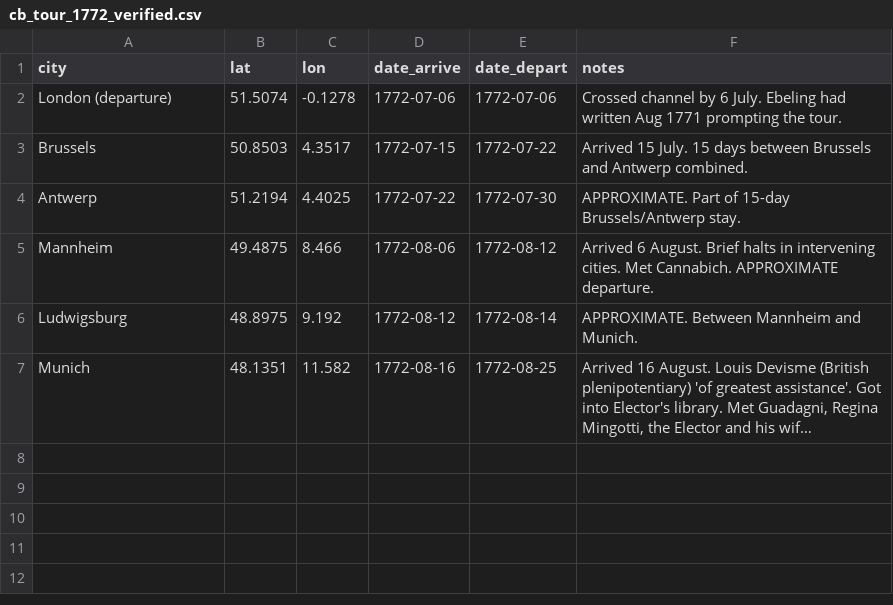
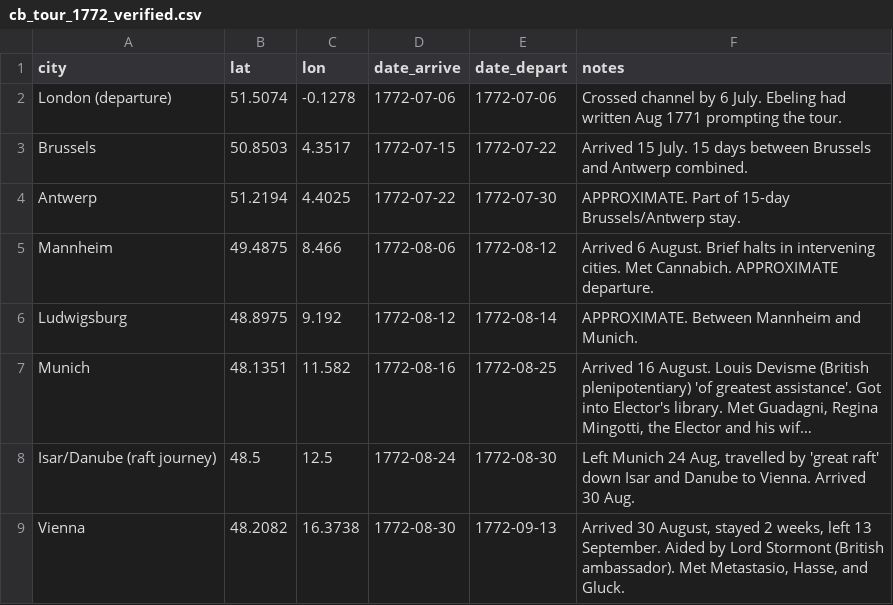
Before and after one commit to danwaterfield/DigHums, a CSV file: gazetteer/cb_tour_1772_verified.csv, drawn as a sheet; long unchanged cells end in …; the diff names each change by its address in the sheet, - before the commit and + after, or states it on an @@ line.

```diff
--- a/gazetteer/cb_tour_1772_verified.csv
+++ b/gazetteer/cb_tour_1772_verified.csv
+row 8: Isar/Danube (raft journey) | 48.5 | 12.5 | 1772-08-24 | 1772-08-30 | Left Munich 24 Aug, travelled by 'great raft' down Isar and Danube to Vienna. Arrived 30 Aug.
+row 9: Vienna | 48.2082 | 16.3738 | 1772-08-30 | 1772-09-13 | Arrived 30 August, stayed 2 weeks, left 13 September. Aided by Lord Stormont (British ambassador). Met Metastasio, Hasse, and Gluck.
```
Also changed, not shown: gazetteer/copresence_events.csv.
